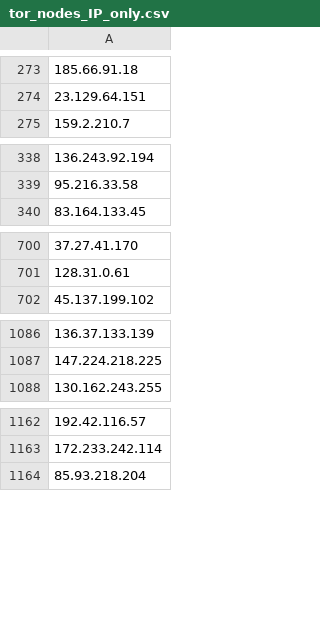
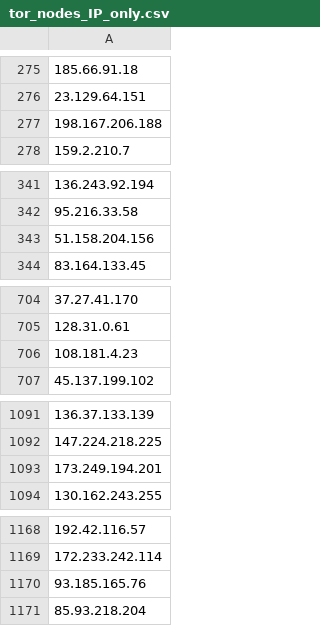
Before and after one commit to PeeBee66/Updated_TOR_Nodes, a CSV file: tor_nodes_IP_only.csv, drawn as a sheet; only a part is shown, gaps mark what is left out; the diff covers the shown part only; the diff names each change by its address in the sheet, - before the commit and + after, or states it on an @@ line.

```diff
--- a/tor_nodes_IP_only.csv
+++ b/tor_nodes_IP_only.csv
+row 277: 198.167.206.188
+row 343: 51.158.204.156
+row 706: 108.181.4.23
+row 1093: 173.249.194.201
+row 1170: 93.185.165.76
```
Also changed, not shown: 17 added rows, 18 removed rows, 2 moved rows and 1 edited cell elsewhere in this file.
